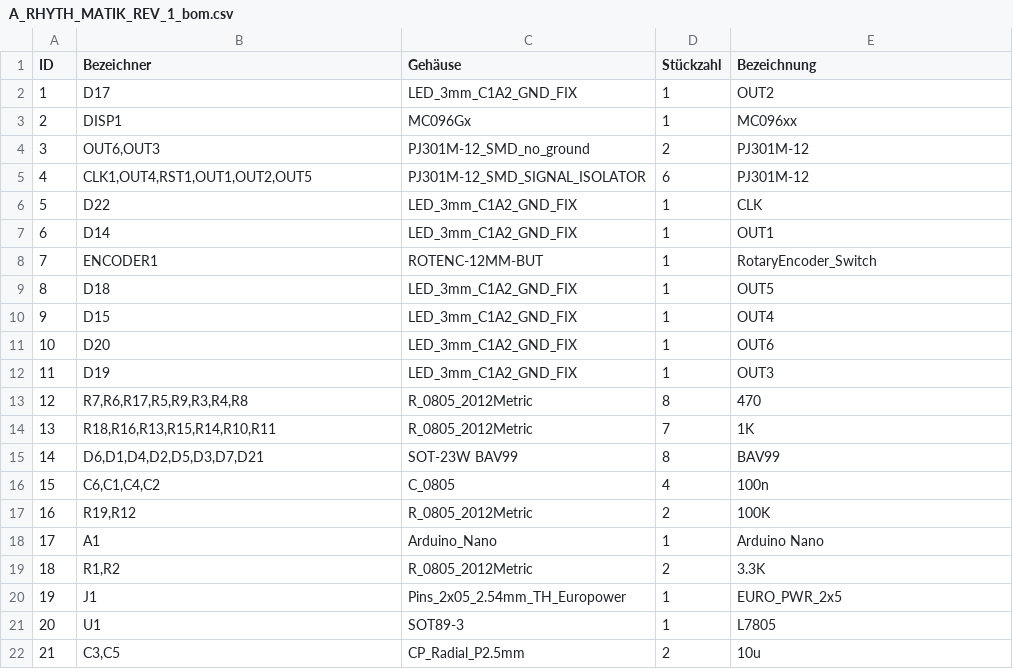
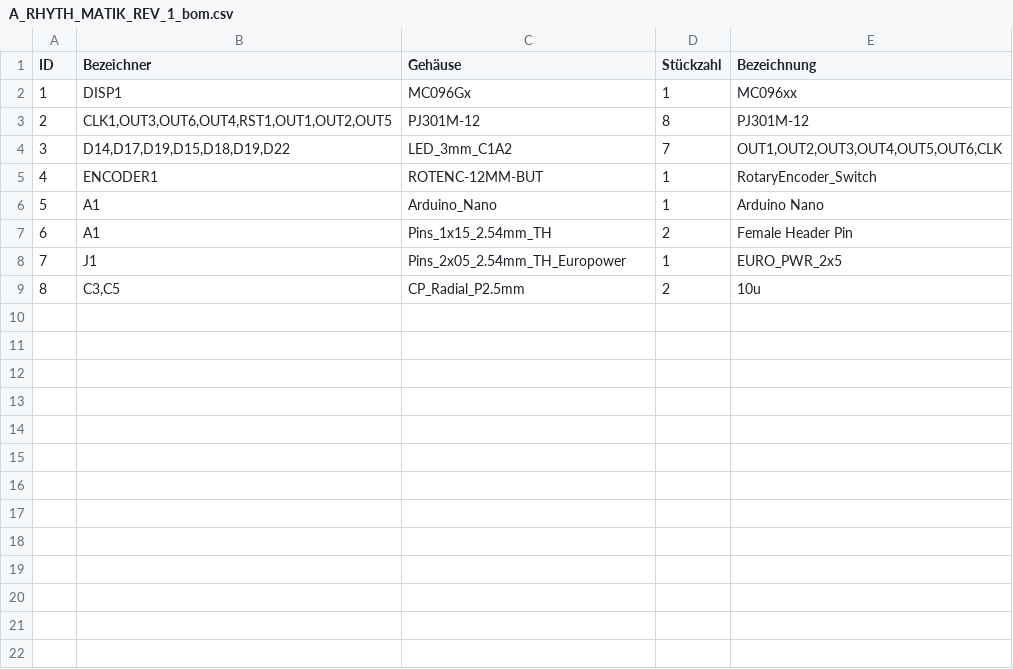
Before and after one commit to modulove/A-RYTH-MATIK, a CSV file: BOM/A_RHYTH_MATIK_REV_1_bom.csv, drawn as a sheet; removed rows and columns are numbered as before the commit, all else as after; the diff names each change by its address in the sheet, - before the commit and + after, or states it on an @@ line.

Commit message:
Slimline BOM
Remove already placed components for clarity.

```diff
--- a/BOM/A_RHYTH_MATIK_REV_1_bom.csv
+++ b/BOM/A_RHYTH_MATIK_REV_1_bom.csv
-row 2: 1 | D17 | LED_3mm_C1A2_GND_FIX | 1 | OUT2
@@ column A (ID) renumbered from row 2 down @@
-row 4: 3 | OUT6,OUT3 | PJ301M-12_SMD_no_ground | 2 | PJ301M-12
-row 5: 4 | CLK1,OUT4,RST1,OUT1,OUT2,OUT5 | PJ301M-12_SMD_SIGNAL_ISOLATOR | 6 | PJ301M-12
-row 6: 5 | D22 | LED_3mm_C1A2_GND_FIX | 1 | CLK
-row 7: 6 | D14 | LED_3mm_C1A2_GND_FIX | 1 | OUT1
+row 3: 2 | CLK1,OUT3,OUT6,OUT4,RST1,OUT1,OUT2,OUT5 | PJ301M-12 | 8 | PJ301M-12
+row 4: 3 | D14,D17,D19,D15,D18,D19,D22 | LED_3mm_C1A2 | 7 | OUT1,OUT2,OUT3,OUT4,OUT5,OUT6,CLK
-row 9: 8 | D18 | LED_3mm_C1A2_GND_FIX | 1 | OUT5
-row 10: 9 | D15 | LED_3mm_C1A2_GND_FIX | 1 | OUT4
-row 11: 10 | D20 | LED_3mm_C1A2_GND_FIX | 1 | OUT6
-row 12: 11 | D19 | LED_3mm_C1A2_GND_FIX | 1 | OUT3
-row 13: 12 | R7,R6,R17,R5,R9,R3,R4,R8 | R_0805_2012Metric | 8 | 470
-row 14: 13 | R18,R16,R13,R15,R14,R10,R11 | R_0805_2012Metric | 7 | 1K
-row 15: 14 | D6,D1,D4,D2,D5,D3,D7,D21 | SOT-23W BAV99 | 8 | BAV99
-row 16: 15 | C6,C1,C4,C2 | C_0805 | 4 | 100n
-row 17: 16 | R19,R12 | R_0805_2012Metric | 2 | 100K
-row 19: 18 | R1,R2 | R_0805_2012Metric | 2 | 3.3K
+row 7: 6 | A1 | Pins_1x15_2.54mm_TH | 2 | Female Header Pin
-row 21: 20 | U1 | SOT89-3 | 1 | L7805
```
